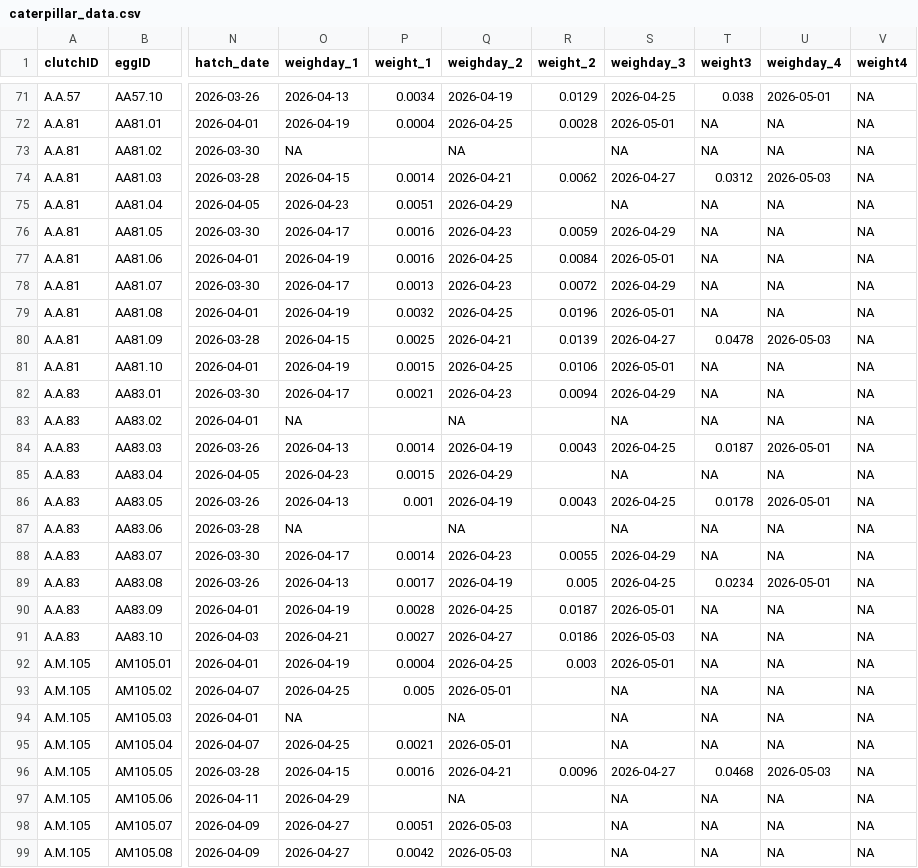
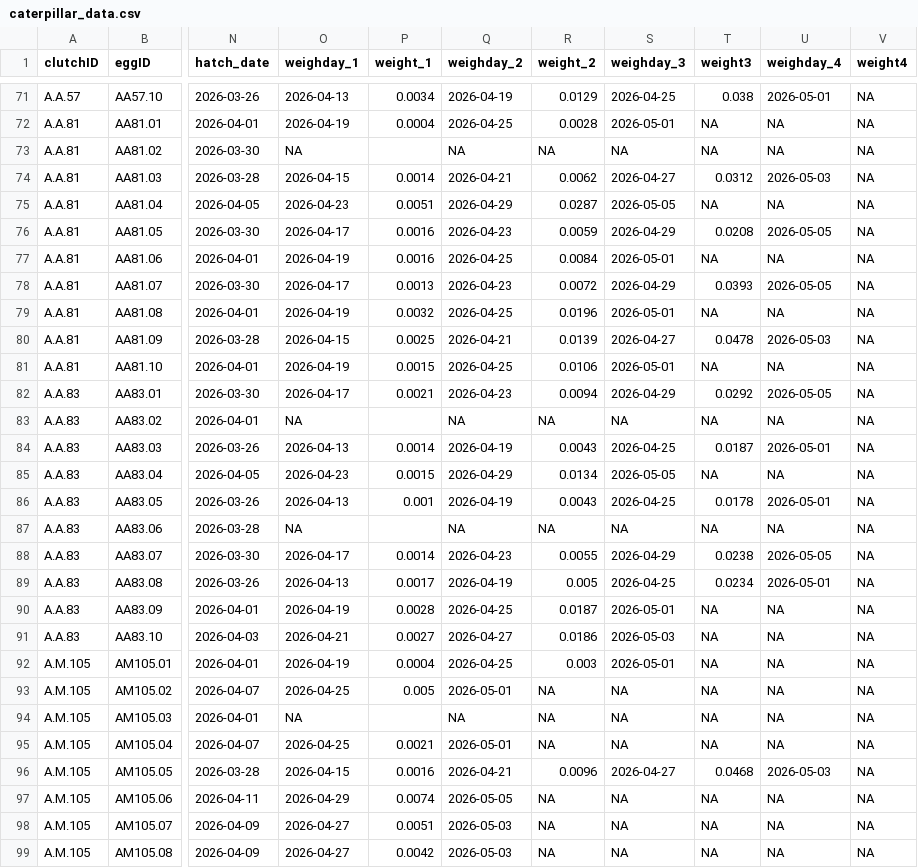
Before and after one commit to hannahglendell/WinterMothsTradeOffs, a CSV file: data/clean data/caterpillar_data.csv, drawn as a sheet; only a part is shown, gaps mark what is left out; the diff covers the shown part only; the diff names each change by its address in the sheet, - before the commit and + after, or states it on an @@ line.

```diff
--- a/data/clean data/caterpillar_data.csv
+++ b/data/clean data/caterpillar_data.csv
-R73 (weight_2): (empty)
+R73 (weight_2): NA
-R75 (weight_2): (empty)
+R75 (weight_2): 0.0287
-S75 (weighday_3): NA
+S75 (weighday_3): 2026-05-05
-T76 (weight3): NA
+T76 (weight3): 0.0208
-U76 (weighday_4): NA
+U76 (weighday_4): 2026-05-05
-T78 (weight3): NA
+T78 (weight3): 0.0393
-U78 (weighday_4): NA
+U78 (weighday_4): 2026-05-05
-T82 (weight3): NA
+T82 (weight3): 0.0292
-U82 (weighday_4): NA
+U82 (weighday_4): 2026-05-05
-R83 (weight_2): (empty)
+R83 (weight_2): NA
-R85 (weight_2): (empty)
+R85 (weight_2): 0.0134
-S85 (weighday_3): NA
+S85 (weighday_3): 2026-05-05
-R87 (weight_2): (empty)
+R87 (weight_2): NA
-T88 (weight3): NA
+T88 (weight3): 0.0238
-U88 (weighday_4): NA
+U88 (weighday_4): 2026-05-05
-R93:R95 (weight_2): (empty)
+R93:R95 (weight_2): NA
-P97 (weight_1): (empty)
+P97 (weight_1): 0.0074
-Q97 (weighday_2): NA
+Q97 (weighday_2): 2026-05-05
-R97:R99 (weight_2): (empty)
+R97:R99 (weight_2): NA
```
Also changed, not shown: 141 edited cells elsewhere in this file, data/raw data/HG_hatch_data(Sheet1).csv, 3 other files.
